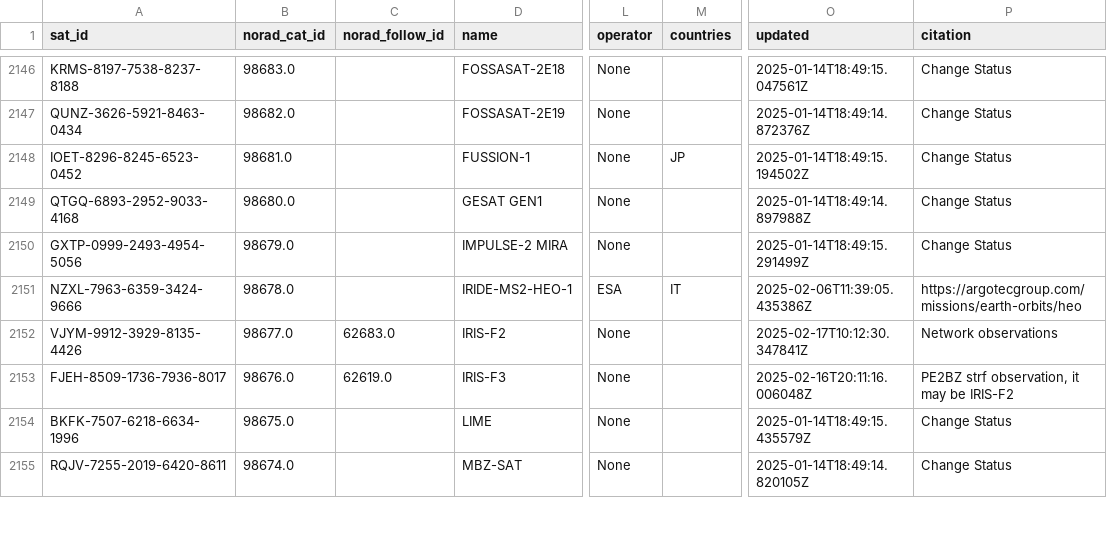
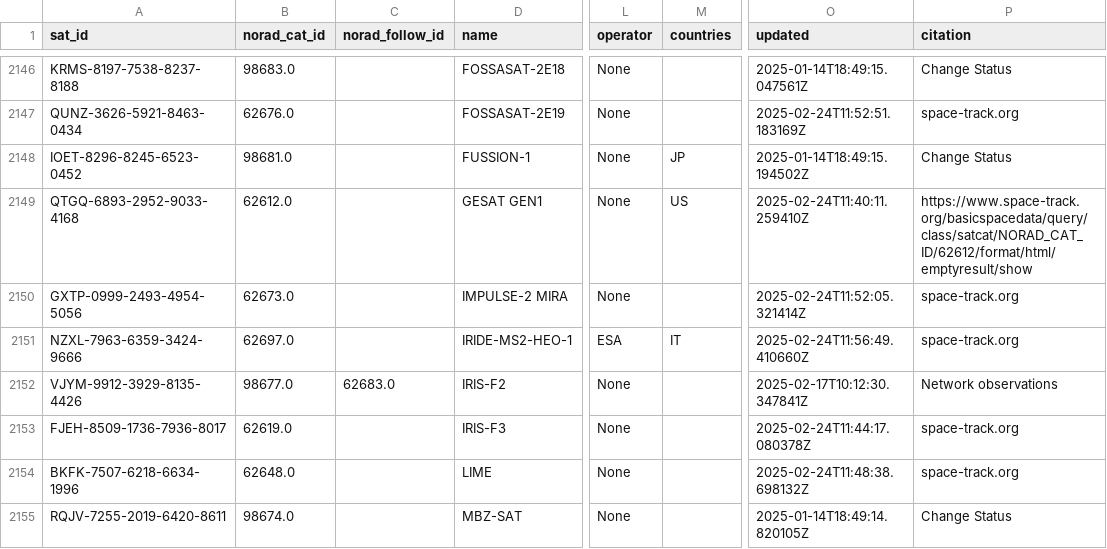
Before and after one commit to hyundotio/amateur-satellite-database, a CSV file: data/satnogs.csv, drawn as a sheet; only a part is shown, gaps mark what is left out; the diff covers the shown part only; the diff names each change by its address in the sheet, - before the commit and + after, or states it on an @@ line.

```diff
--- a/data/satnogs.csv
+++ b/data/satnogs.csv
-B2147 (norad_cat_id): 98682.0
+B2147 (norad_cat_id): 62676.0
-O2147 (updated): 2025-01-14T18:49:14.872376Z
+O2147 (updated): 2025-02-24T11:52:51.183169Z
-P2147 (citation): Change Status
+P2147 (citation): space-track.org
-B2149 (norad_cat_id): 98680.0
+B2149 (norad_cat_id): 62612.0
-M2149 (countries): (empty)
+M2149 (countries): US
-O2149 (updated): 2025-01-14T18:49:14.897988Z
+O2149 (updated): 2025-02-24T11:40:11.259410Z
-P2149 (citation): Change Status
+P2149 (citation): https://www.space-track.org/basicspacedata/query/class/satcat/NORAD_CAT_ID/62612/format/html/emptyresult/show
-B2150 (norad_cat_id): 98679.0
+B2150 (norad_cat_id): 62673.0
-O2150 (updated): 2025-01-14T18:49:15.291499Z
+O2150 (updated): 2025-02-24T11:52:05.321414Z
-P2150 (citation): Change Status
+P2150 (citation): space-track.org
-B2151 (norad_cat_id): 98678.0
+B2151 (norad_cat_id): 62697.0
-O2151 (updated): 2025-02-06T11:39:05.435386Z
+O2151 (updated): 2025-02-24T11:56:49.410660Z
-P2151 (citation): https://argotecgroup.com/missions/earth-orbits/heo
+P2151 (citation): space-track.org
-B2153 (norad_cat_id): 98676.0
+B2153 (norad_cat_id): 62619.0
-C2153 (norad_follow_id): 62619.0
+C2153 (norad_follow_id): (empty)
-O2153 (updated): 2025-02-16T20:11:16.006048Z
+O2153 (updated): 2025-02-24T11:44:17.080378Z
-P2153 (citation): PE2BZ strf observation, it may be IRIS-F2
+P2153 (citation): space-track.org
-B2154 (norad_cat_id): 98675.0
+B2154 (norad_cat_id): 62648.0
-O2154 (updated): 2025-01-14T18:49:15.435579Z
+O2154 (updated): 2025-02-24T11:48:38.698132Z
-P2154 (citation): Change Status
+P2154 (citation): space-track.org
```
Also changed, not shown: 88 edited cells elsewhere in this file, data/amsat-active-frequencies.csv, data/amsat-all-frequencies.csv, 3 other files.
